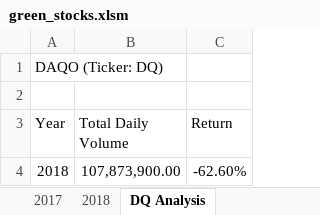
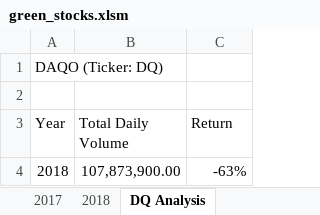
Before and after one commit to samlilburn/stocks-analysis, an Excel workbook: green_stocks.xlsm, sheet DQ Analysis, drawn as a sheet; values as stored, in another font and other column widths than the file's, no borders; the diff names each change by its address in the sheet, - before the commit and + after, or states it on an @@ line.

```diff
--- a/green_stocks.xlsm (sheet DQ Analysis)
+++ b/green_stocks.xlsm (sheet DQ Analysis)
-C4 (Return): -62.60%
+C4 (Return): -63%
```
Also changed, not shown: other sheet tabs.
